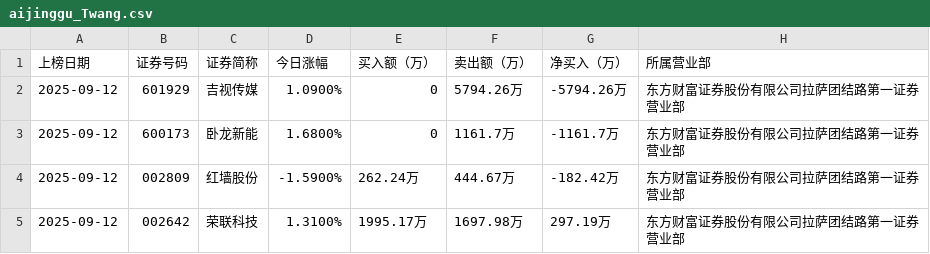
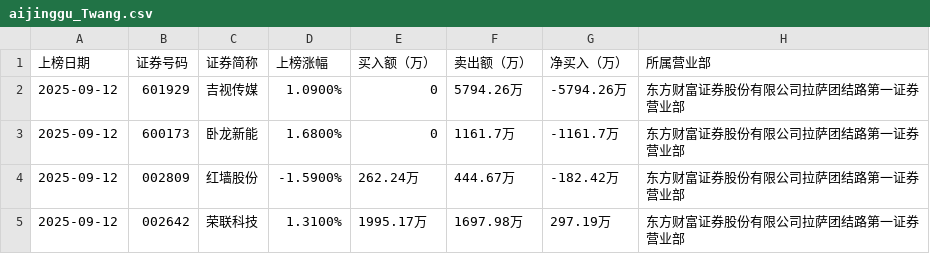
Before and after one commit to oosaka4649/showstocksT, a CSV file: cvs_search_app/aijinggu_Twang.csv, drawn as a sheet; only a part is shown.

```diff
--- a/cvs_search_app/aijinggu_Twang.csv
+++ b/cvs_search_app/aijinggu_Twang.csv
@@ -1,2 +1,2 @@
-上榜日期,证券号码,证券简称,今日涨幅,买入额（万）,卖出额（万）,净买入（万）, 所属营业部
+上榜日期,证券号码,证券简称,上榜涨幅,买入额（万）,卖出额（万）,净买入（万）,所属营业部
 2025-09-12,601929,吉视传媒,1.0900%,0,5794.26万,-5794.26万,东方财富证券股份有限公司拉萨团结路第一证券营业部
```
Also changed, not shown: 8 other files.
